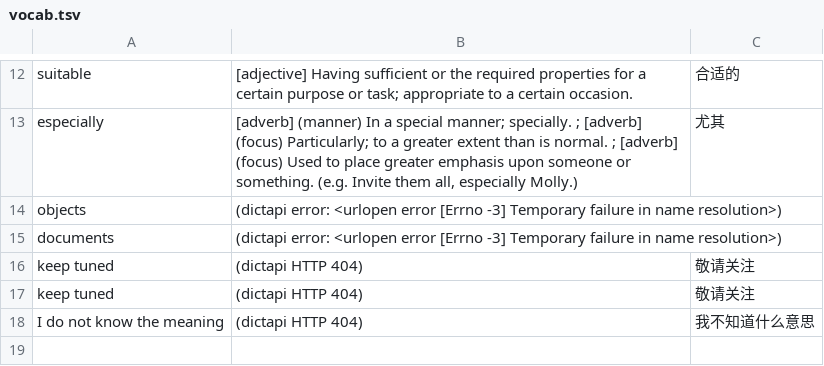
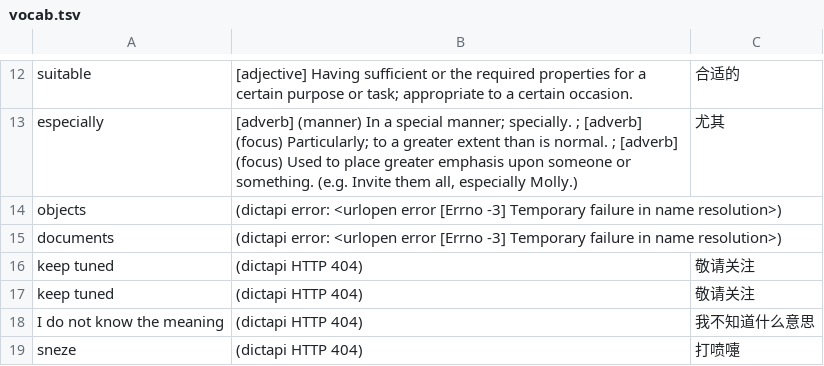
Before and after one commit to kevintianbalance/anki-vocab, a TSV file: vocab.tsv, drawn as a sheet; only a part is shown, gaps mark what is left out; the diff names each change by its address in the sheet, - before the commit and + after, or states it on an @@ line.

Commit message:
add sneze

```diff
--- a/vocab.tsv
+++ b/vocab.tsv
+row 19: sneze | (dictapi HTTP 404) | 打喷嚏
```
